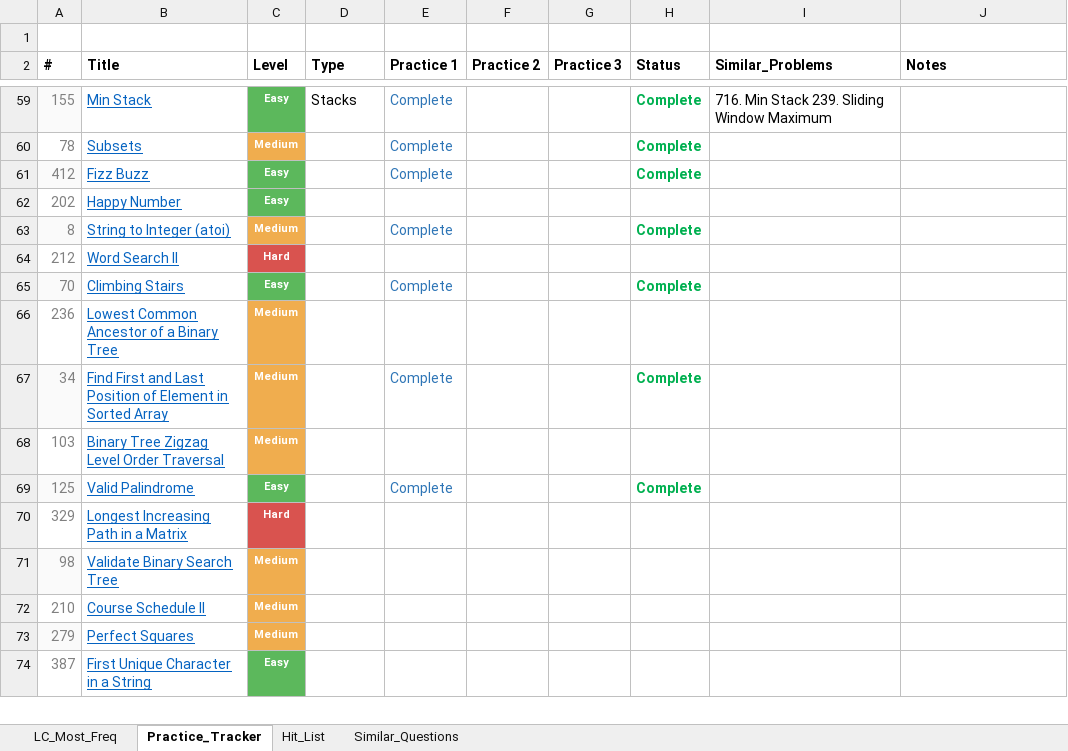
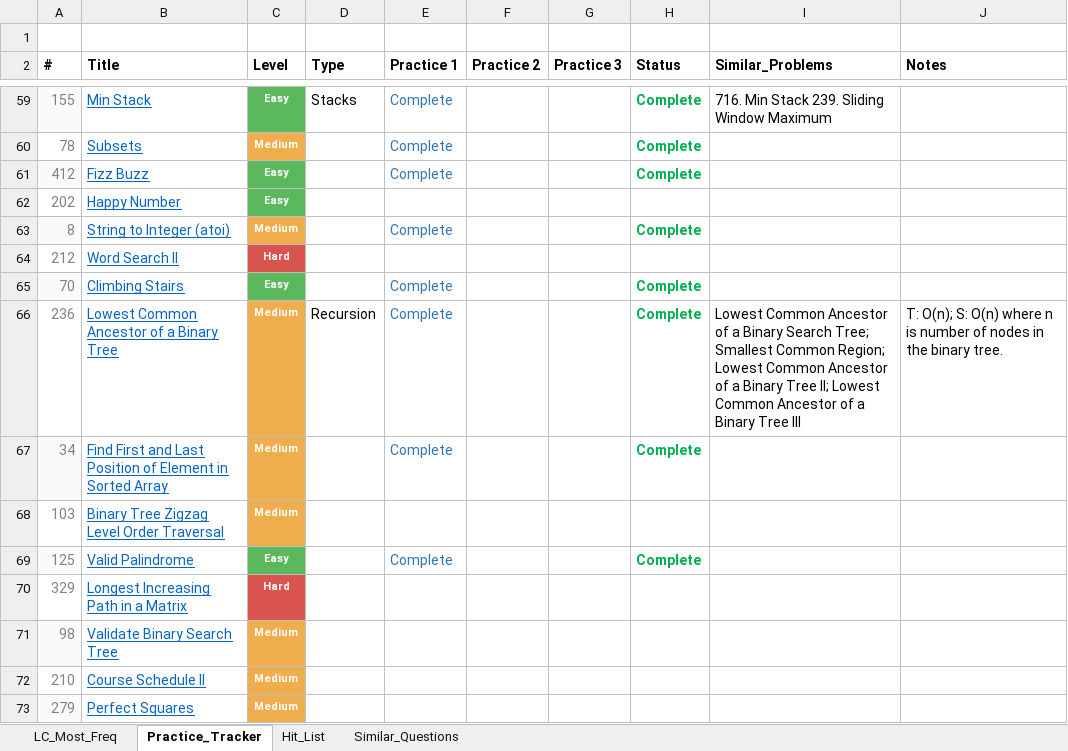
Before and after one commit to kaushikbhimraj/Algorithms, an Excel workbook: 01_LeetCode/04_LeetCode_Most_Freq/LC_Questions.xlsx, sheet Practice_Tracker, drawn as a sheet; only a part is shown, gaps mark what is left out; the shorter side is filled out with more unchanged rows; values as stored, in another font and other column widths than the file's, no borders; conditional formats and table styles not drawn; the diff names each change by its address in the sheet, - before the commit and + after, or states it on an @@ line.

```diff
--- a/01_LeetCode/04_LeetCode_Most_Freq/LC_Questions.xlsx (sheet Practice_Tracker)
+++ b/01_LeetCode/04_LeetCode_Most_Freq/LC_Questions.xlsx (sheet Practice_Tracker)
-D66 (Type): (empty)
+D66 (Type): Recursion
-E66 (Practice 1): (empty)
+E66 (Practice 1): Complete
-H66 (Status): (empty)
+H66 (Status): Complete
-I66 (Similar_Problems): (empty)
+I66 (Similar_Problems): Lowest Common Ancestor of a Binary Search Tree; Smallest Common Region; Lowest Common Ancestor of a Binary Tree II; Lowest Common Ancestor of a Binary Tree III
-J66 (Notes): (empty)
+J66 (Notes): T: O(n); S: O(n) where n is number of nodes in the binary tree.
```
Also changed, not shown: sheet LC_Most_Freq, 1 other file.
